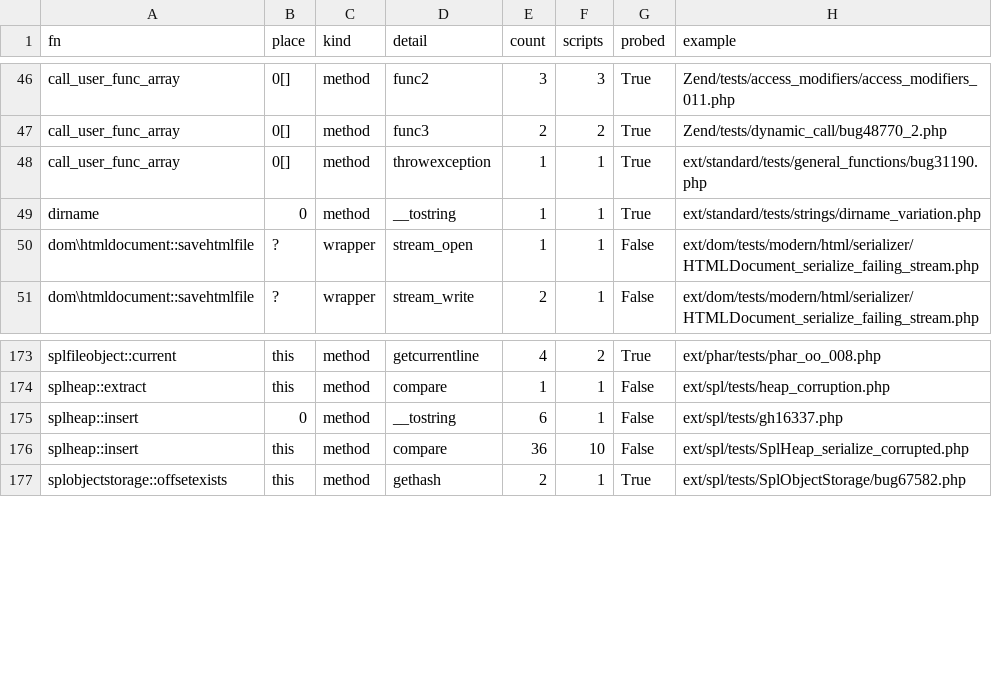
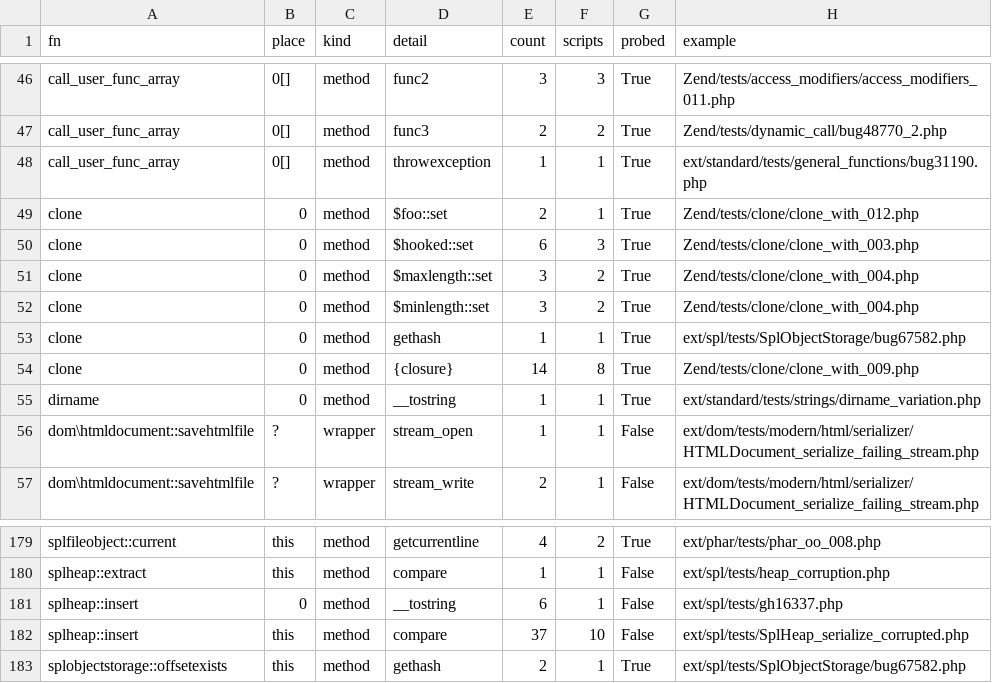
Before and after one commit to darktorres/phpstan-rs, a TSV file: tools/php-catalog/experiments/alternatives/tracer/results/missing-from-table.tsv, drawn as a sheet; only a part is shown, gaps mark what is left out.

```diff
--- a/tools/php-catalog/experiments/alternatives/tracer/results/missing-from-table.tsv
+++ b/tools/php-catalog/experiments/alternatives/tracer/results/missing-from-table.tsv
@@ -48,2 +48,8 @@ call_user_func_array	0[]	method	func3	2	2	True	Zend/tests/dynamic_call/bug48770_
 call_user_func_array	0[]	method	throwexception	1	1	True	ext/standard/tests/general_functions/bug31190.php
+clone	0	method	$foo::set	2	1	True	Zend/tests/clone/clone_with_012.php
+clone	0	method	$hooked::set	6	3	True	Zend/tests/clone/clone_with_003.php
+clone	0	method	$maxlength::set	3	2	True	Zend/tests/clone/clone_with_004.php
+clone	0	method	$minlength::set	3	2	True	Zend/tests/clone/clone_with_004.php
+clone	0	method	gethash	1	1	True	ext/spl/tests/SplObjectStorage/bug67582.php
+clone	0	method	{closure}	14	8	True	Zend/tests/clone/clone_with_009.php
 dirname	0	method	__tostring	1	1	True	ext/standard/tests/strings/dirname_variation.php
@@ -175,3 +181,3 @@ splheap::extract	this	method	compare	1	1	False	ext/spl/tests/heap_corruption.php
 splheap::insert	0	method	__tostring	6	1	False	ext/spl/tests/gh16337.php
-splheap::insert	this	method	compare	36	10	False	ext/spl/tests/SplHeap_serialize_corrupted.php
+splheap::insert	this	method	compare	37	10	False	ext/spl/tests/SplHeap_serialize_corrupted.php
 splobjectstorage::offsetexists	this	method	gethash	2	1	True	ext/spl/tests/SplObjectStorage/bug67582.php
```
Also changed, not shown: tools/php-catalog/experiments/alternatives/tracer/results/all-observed.tsv, tools/php-catalog/experiments/alternatives/tracer/results/outside-bound-vocabulary.tsv, 43 other files.
